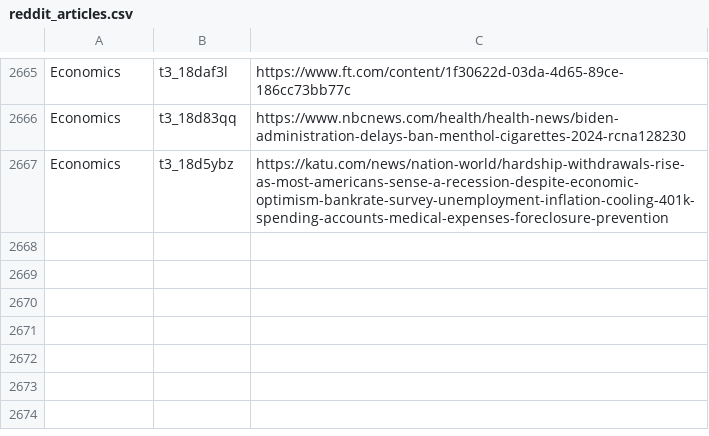
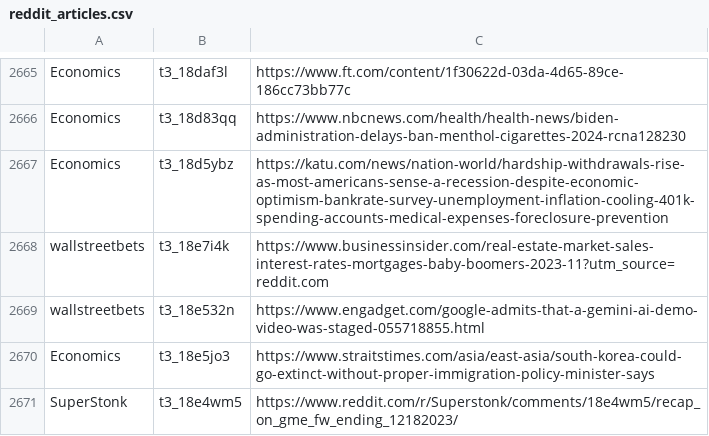
Before and after one commit to dli-invest/stonk_events, a CSV file: data/reddit/reddit_articles.csv, drawn as a sheet; only a part is shown, gaps mark what is left out.

```diff
--- a/data/reddit/reddit_articles.csv
+++ b/data/reddit/reddit_articles.csv
@@ -2667 +2667,5 @@ Economics,t3_18d83qq,https://www.nbcnews.com/health/health-news/biden-administra
 Economics,t3_18d5ybz,https://katu.com/news/nation-world/hardship-withdrawals-rise-as-most-americans-sense-a-recession-despite-economic-optimism-bankrate-survey-unemployment-inflation-cooling-401k-spending-accounts-medical-expenses-foreclosure-prevention
+wallstreetbets,t3_18e7i4k,https://www.businessinsider.com/real-estate-market-sales-interest-rates-mortgages-baby-boomers-2023-11?utm_source=reddit.com
+wallstreetbets,t3_18e532n,https://www.engadget.com/google-admits-that-a-gemini-ai-demo-video-was-staged-055718855.html
+Economics,t3_18e5jo3,https://www.straitstimes.com/asia/east-asia/south-korea-could-go-extinct-without-proper-immigration-policy-minister-says
+SuperStonk,t3_18e4wm5,https://www.reddit.com/r/Superstonk/comments/18e4wm5/recap_on_gme_fw_ending_12182023/
```
Also changed, not shown: 2 other files.
